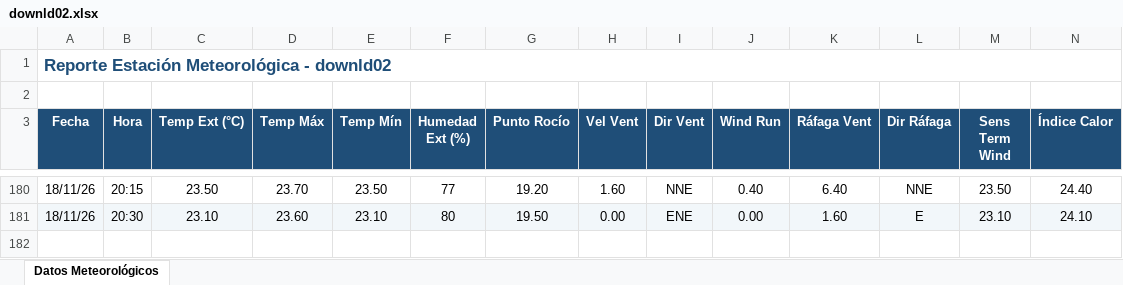
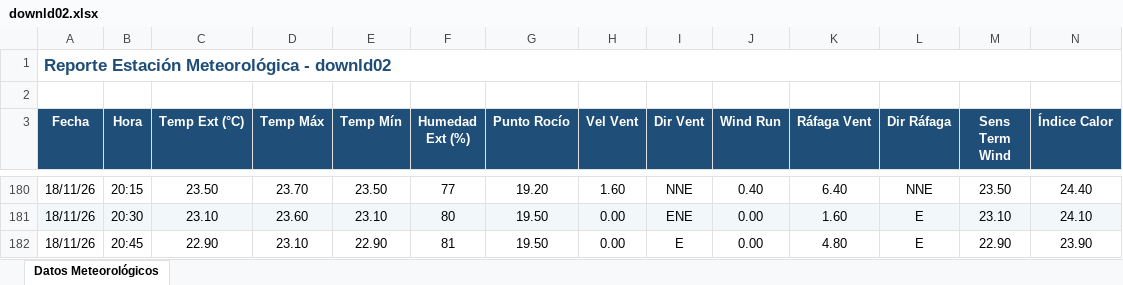
Before and after one commit to intasalta/ema_lajitas, an Excel workbook: downld02.xlsx, sheet Datos Meteorológicos, drawn as a sheet; only a part is shown, gaps mark what is left out; values as stored, in another font and other column widths than the file's, no borders; rows hold the shown columns only; the diff names each change by its address in the sheet, - before the commit and + after, or states it on an @@ line.

```diff
--- a/downld02.xlsx (sheet Datos Meteorológicos)
+++ b/downld02.xlsx (sheet Datos Meteorológicos)
+row 182: 18/11/26 | 20:45 | 22.90 | 23.10 | 22.90 | 81 | 19.50 | 0.00 | E | 0.00 | 4.80 | E | 22.90 | 23.90
```
Also changed, not shown: downld08.xlsx, 2 other files.
